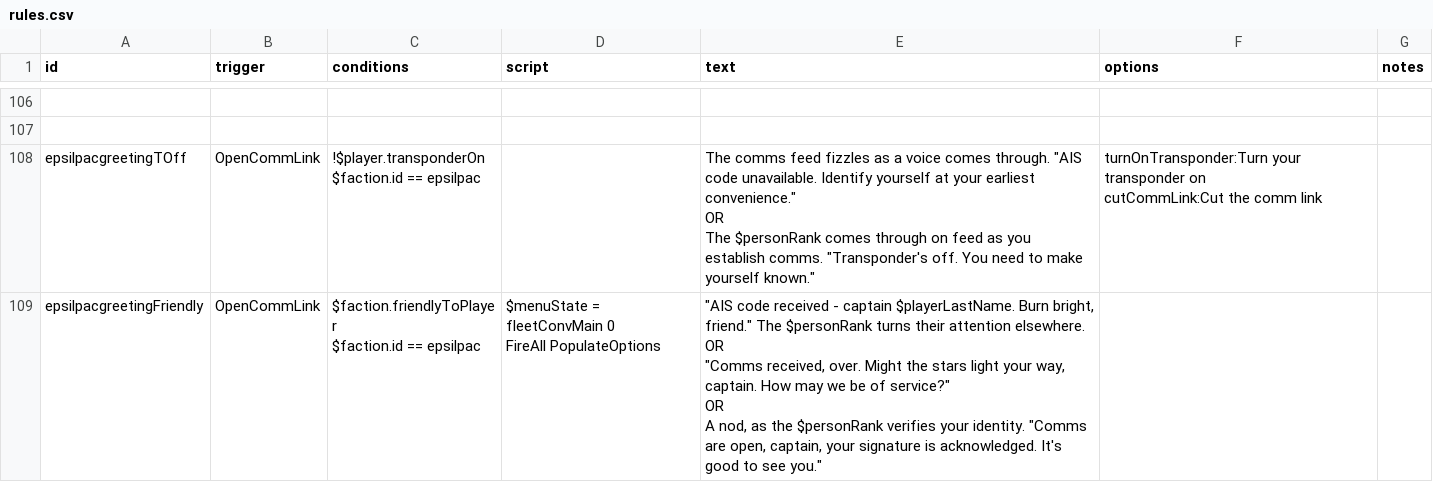
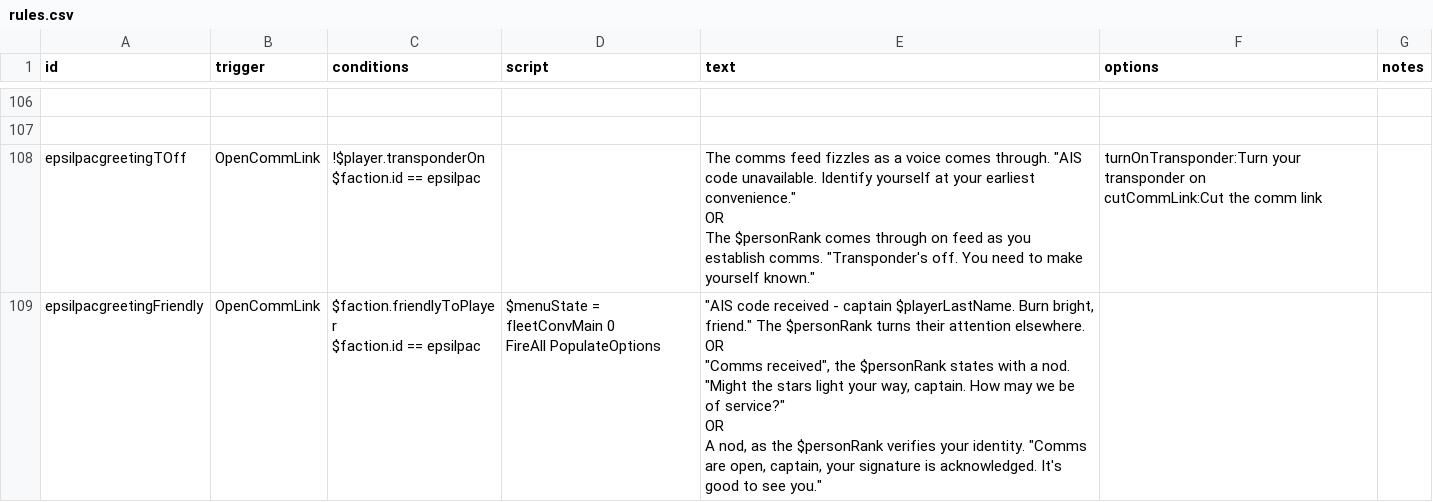
Before and after one commit to Mezzelo/Epsilon-Pact, a CSV file: data/campaign/rules.csv, drawn as a sheet; only a part is shown, gaps mark what is left out; the diff covers the shown part only.

```diff
--- a/data/campaign/rules.csv
+++ b/data/campaign/rules.csv
@@ -378,8 +378,8 @@ The $personRank comes through on feed as you establish comms. ""Transponder's of
 cutCommLink:Cut the comm link",
-epsilpacgreetingFriendly,OpenCommLink,"$faction.friendlyToPlayer
-$faction.id == epsilpac","$menuState = fleetConvMain 0
-FireAll PopulateOptions","""AIS code received - captain $playerLastName. Burn bright, friend."" The $personRank turns their attention elsewhere.
-OR
-""Comms received, over. Might the stars light your way, captain. How may we be of service?""
-OR
-A nod, as the $personRank verifies your identity. ""Comms are open, captain, your signature is acknowledged. It's good to see you.""",,
+epsilpacgreetingFriendly,OpenCommLink,"$faction.friendlyToPlayer
+$faction.id == epsilpac","$menuState = fleetConvMain 0
+FireAll PopulateOptions","""AIS code received - captain $playerLastName. Burn bright, friend."" The $personRank turns their attention elsewhere.
+OR
+""Comms received"", the $personRank states with a nod. ""Might the stars light your way, captain. How may we be of service?""
+OR
+A nod, as the $personRank verifies your identity. ""Comms are open, captain, your signature is acknowledged. It's good to see you.""",,
```
Also changed, not shown: 5 edited cells elsewhere in this file, data/characters/skills/skill_data.csv, data/hulls/ship_data.csv, 43 other files.
